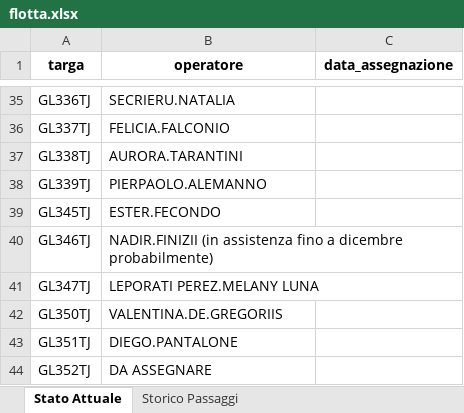
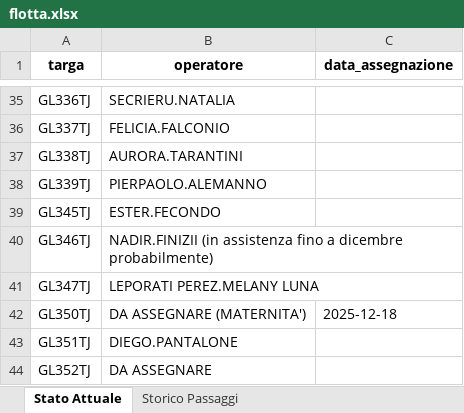
Before and after one commit to messinesetsrm-cell/db_auto, an Excel workbook: flotta.xlsx, sheet Stato Attuale, drawn as a sheet; only a part is shown, gaps mark what is left out; values as stored, in another font and other column widths than the file's, no borders; the diff names each change by its address in the sheet, - before the commit and + after, or states it on an @@ line.

```diff
--- a/flotta.xlsx (sheet Stato Attuale)
+++ b/flotta.xlsx (sheet Stato Attuale)
-B42 (operatore): VALENTINA.DE.GREGORIIS
+B42 (operatore): DA ASSEGNARE (MATERNITA')
-C42 (data_assegnazione): (empty)
+C42 (data_assegnazione): 2025-12-18
```
Also changed, not shown: sheet Storico Passaggi.
